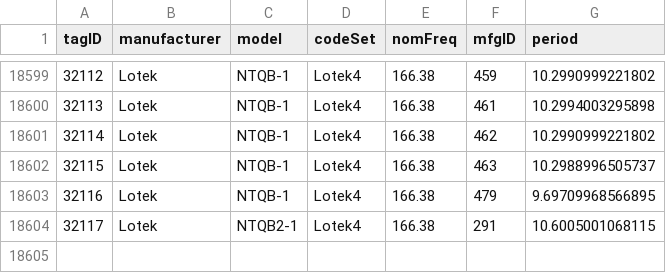
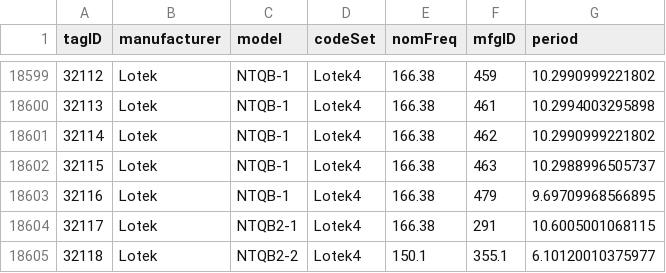
Before and after one commit to jbrzusto/motus-metadata-history, a CSV file: tags.csv, drawn as a sheet; only a part is shown, gaps mark what is left out.

```diff
--- a/tags.csv
+++ b/tags.csv
@@ -18604 +18604,2 @@
 32117,"Lotek","NTQB2-1","Lotek4",166.38,"291",10.6005001068115
+32118,"Lotek","NTQB2-2","Lotek4",150.1,"355.1",6.10120010375977
```
Also changed, not shown: tag_deployments.csv.
